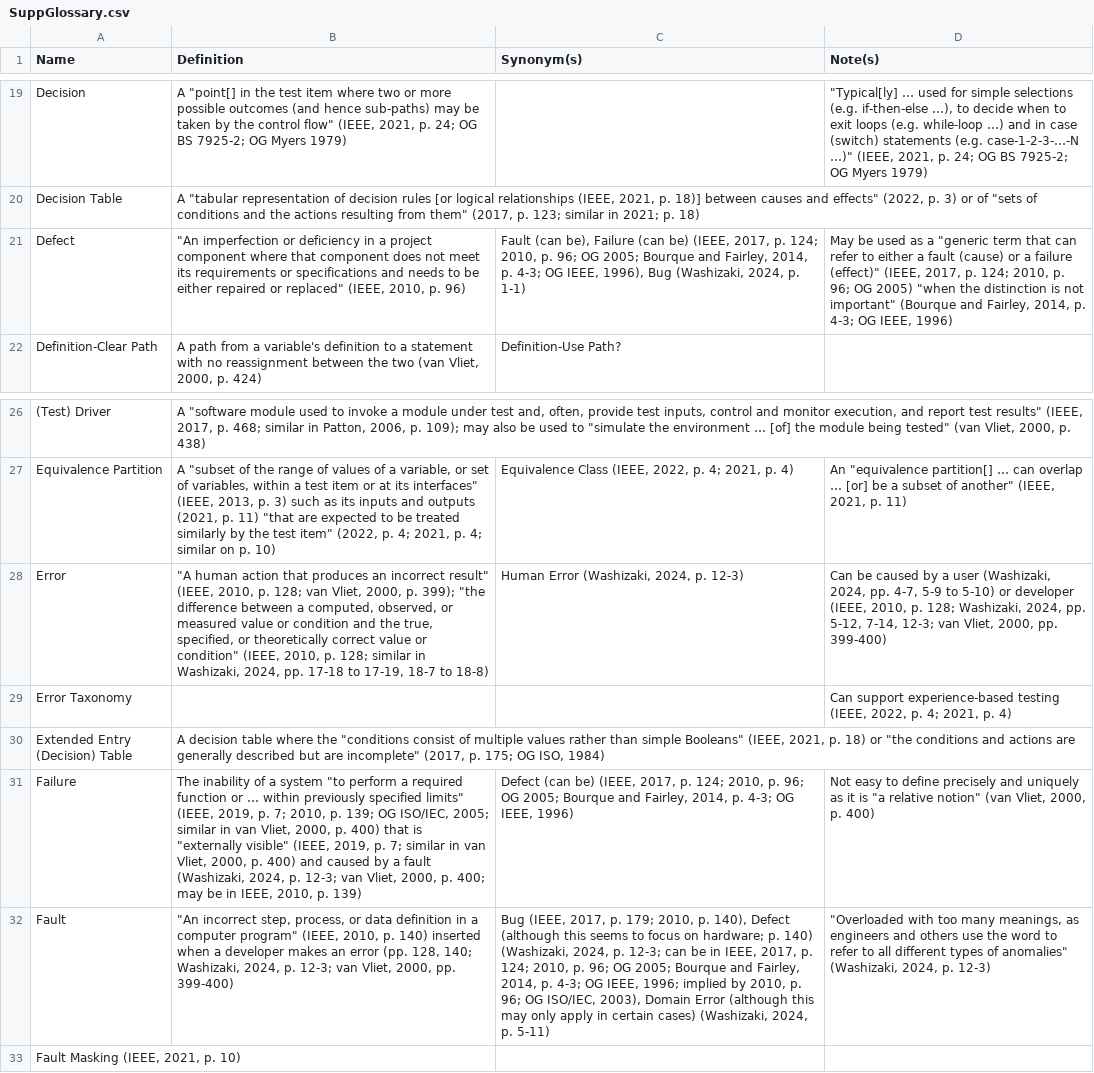
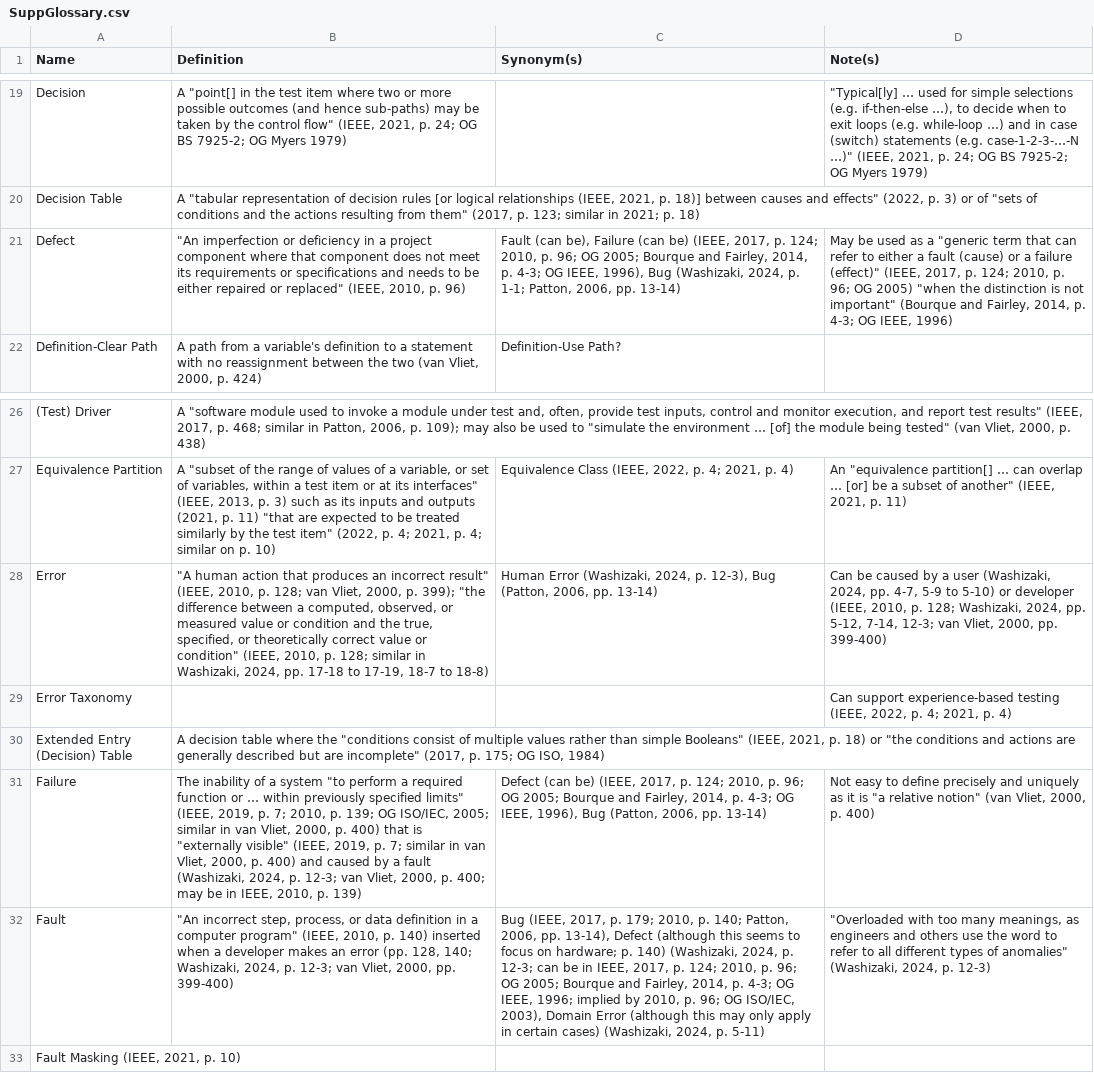
Before and after one commit to samm82/TestingTesting, a CSV file: SuppGlossary.csv, drawn as a sheet; only a part is shown, gaps mark what is left out; the diff names each change by its address in the sheet, - before the commit and + after, or states it on an @@ line.

Commit message:
Track Patton's use of 'bug' in supp gloss

```diff
--- a/SuppGlossary.csv
+++ b/SuppGlossary.csv
-C21 (Synonym(s)): …2024, p. 1-1)
+C21 (Synonym(s)): …2024, p. 1-1; Patton, 2006, pp. 13-14)
-C28 (Synonym(s)): …2024, p. 12-3)
+C28 (Synonym(s)): …2024, p. 12-3), Bug (Patton, 2006, pp. 13-14)
-C31 (Synonym(s)): …OG IEEE, 1996)
+C31 (Synonym(s)): …OG IEEE, 1996), Bug (Patton, 2006, pp. 13-14)
-C32 (Synonym(s)): …2010, p. 140), Defect (although…
+C32 (Synonym(s)): …2010, p. 140; Patton, 2006, pp. 13-14), Defect (although…
```
Also changed, not shown: 1 other file.
